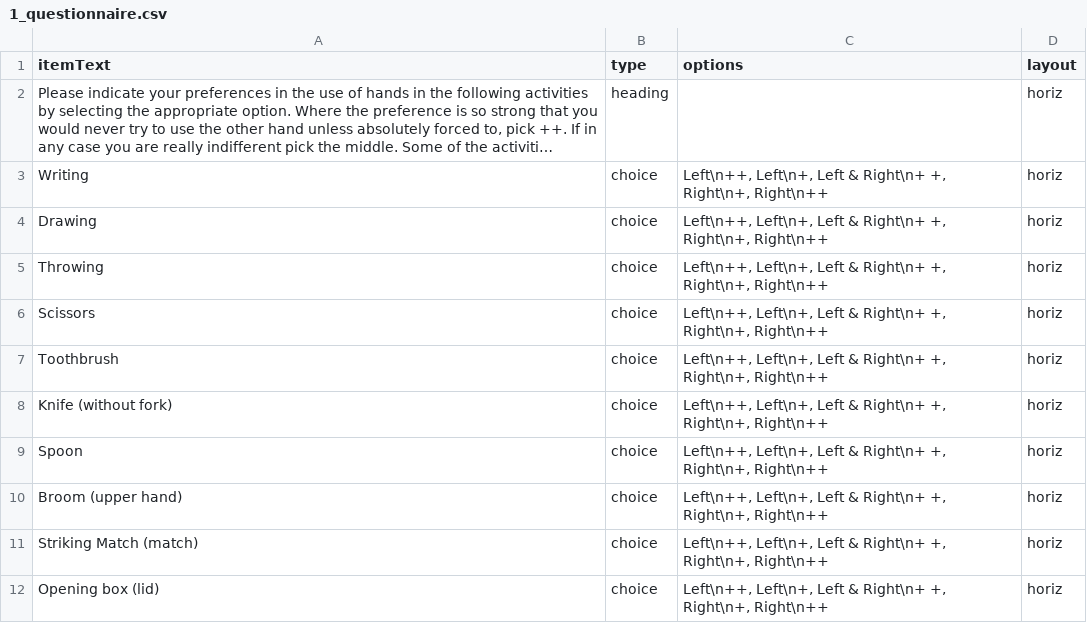
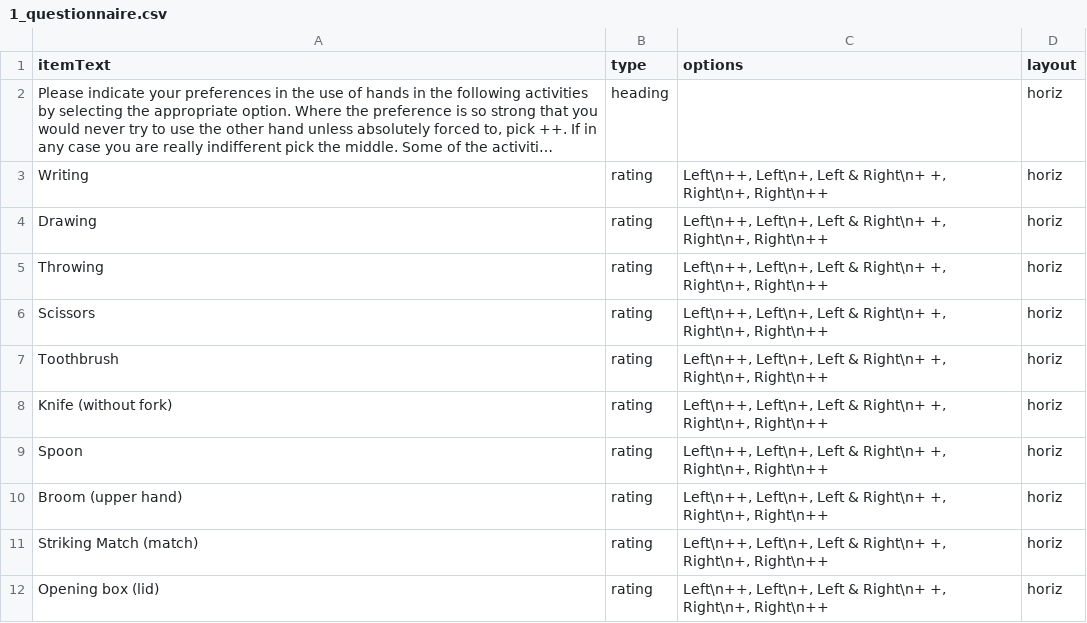
Before and after one commit to croniev/disturbed-pointing-experiment, a CSV file: 1_questionnaire.csv, drawn as a sheet; long unchanged cells end in …; the diff names each change by its address in the sheet, - before the commit and + after, or states it on an @@ line.

```diff
--- a/1_questionnaire.csv
+++ b/1_questionnaire.csv
-B3:B12 (type): choice
+B3:B12 (type): rating
```
Also changed, not shown: 2 other files.
